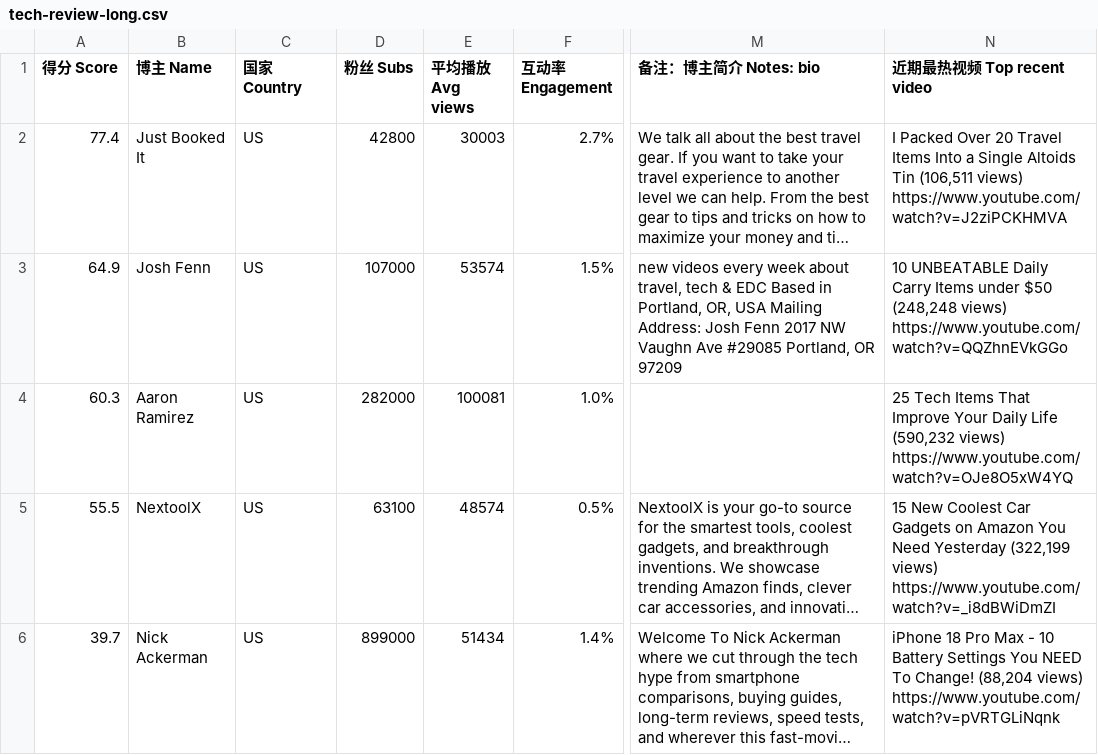
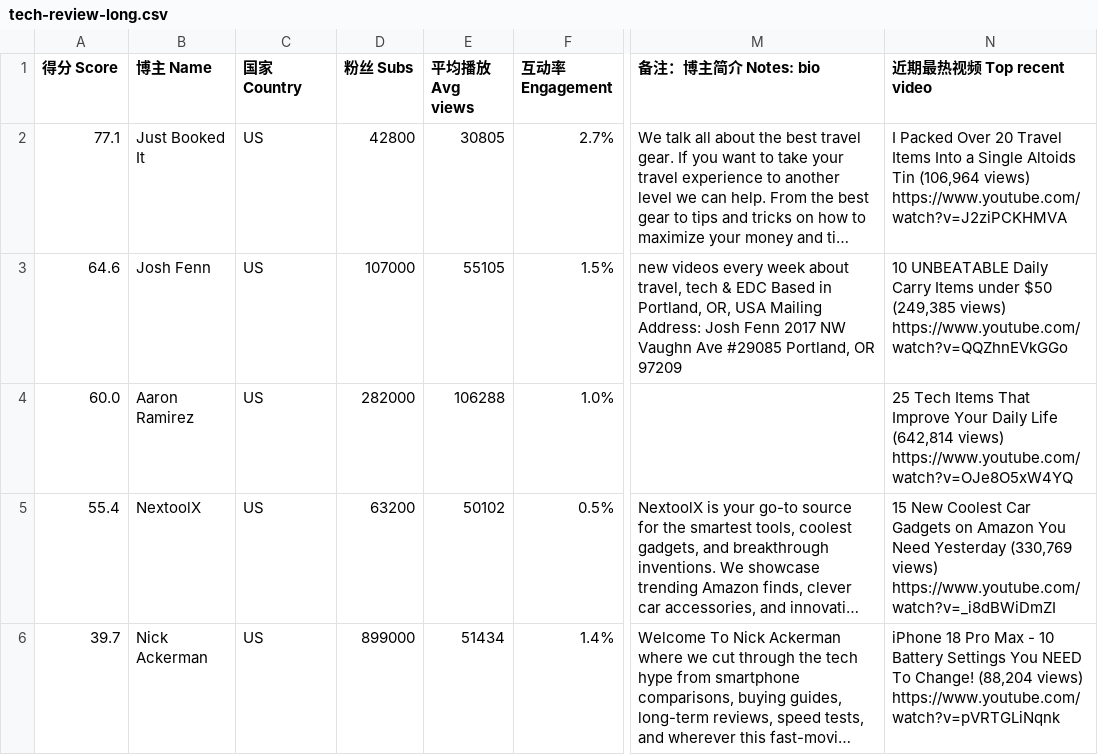
Before and after one commit to Lindsey132/creator-rader, a CSV file: data/tech-review-long.csv, drawn as a sheet; only a part is shown, gaps mark what is left out; long unchanged cells end in …; the diff covers the shown part only; the diff names each change by its address in the sheet, - before the commit and + after, or states it on an @@ line.

```diff
--- a/data/tech-review-long.csv
+++ b/data/tech-review-long.csv
-A2 (得分 Score): 77.4
+A2 (得分 Score): 77.1
-E2 (平均播放 Avg views): 30003
+E2 (平均播放 Avg views): 30805
-N2 (近期最热视频 Top recent video): …Altoids Tin (106,511 views) https://www.youtube.com/watch?v=J2ziPCKHMVA
+N2 (近期最热视频 Top recent video): …Altoids Tin (106,964 views) https://www.youtube.com/watch?v=J2ziPCKHMVA
-A3 (得分 Score): 64.9
+A3 (得分 Score): 64.6
-E3 (平均播放 Avg views): 53574
+E3 (平均播放 Avg views): 55105
-N3 (近期最热视频 Top recent video): …under $50 (248,248 views) https://www.youtube.com/watch?v=QQZhnEVkGGo
+N3 (近期最热视频 Top recent video): …under $50 (249,385 views) https://www.youtube.com/watch?v=QQZhnEVkGGo
-A4 (得分 Score): 60.3
+A4 (得分 Score): 60.0
-E4 (平均播放 Avg views): 100081
+E4 (平均播放 Avg views): 106288
-N4 (近期最热视频 Top recent video): …Daily Life (590,232 views) https://www.youtube.com/watch?v=OJe8O5xW4YQ
+N4 (近期最热视频 Top recent video): …Daily Life (642,814 views) https://www.youtube.com/watch?v=OJe8O5xW4YQ
-A5 (得分 Score): 55.5
+A5 (得分 Score): 55.4
-D5 (粉丝 Subs): 63100
+D5 (粉丝 Subs): 63200
-E5 (平均播放 Avg views): 48574
+E5 (平均播放 Avg views): 50102
-N5 (近期最热视频 Top recent video): …Need Yesterday (322,199 views) https://www.youtube.com/watch?v=_i8dBWiDmZI
+N5 (近期最热视频 Top recent video): …Need Yesterday (330,769 views) https://www.youtube.com/watch?v=_i8dBWiDmZI
```
Also changed, not shown: 6 added rows, 1 removed row and 48 edited cells elsewhere in this file, data/audio.csv, data/gaming.csv, 7 other files.
